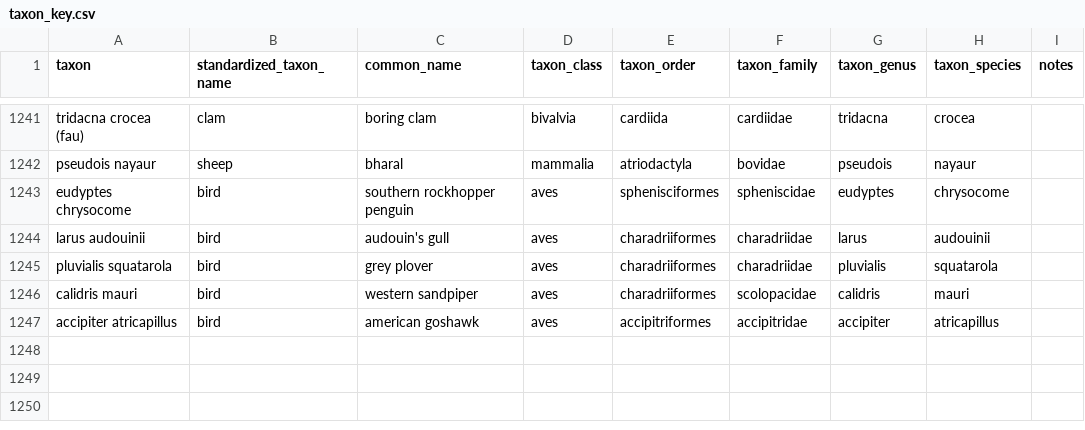
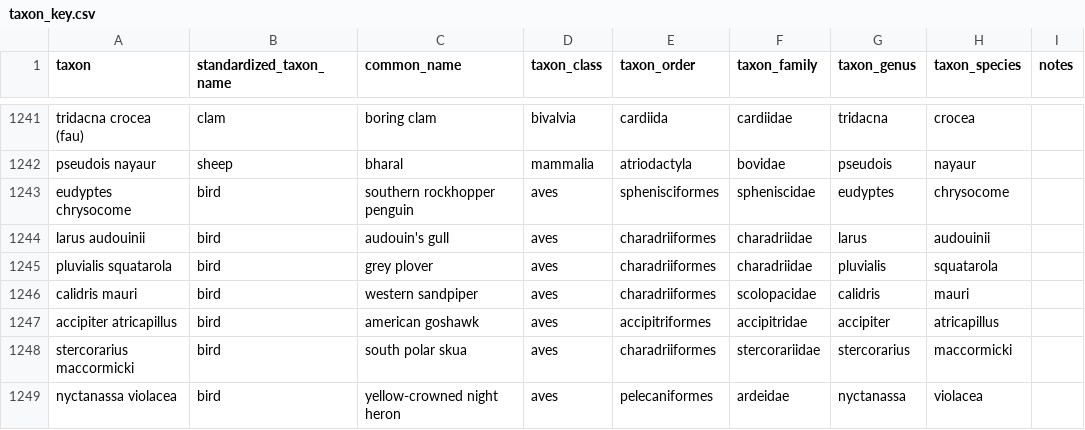
Before and after one commit to ecohealthalliance/wahisdb, a CSV file: keys/taxon_key.csv, drawn as a sheet; only a part is shown, gaps mark what is left out.

```diff
--- a/keys/taxon_key.csv
+++ b/keys/taxon_key.csv
@@ -1247 +1247,3 @@ calidris mauri,bird,western sandpiper,aves,charadriiformes,scolopacidae,calidris
 accipiter atricapillus,bird,american goshawk,aves,accipitriformes,accipitridae,accipiter,atricapillus,
+stercorarius maccormicki,bird,south polar skua,aves,charadriiformes,stercorariidae,stercorarius,maccormicki,
+nyctanassa violacea ,bird,yellow-crowned night heron,aves,pelecaniformes,ardeidae,nyctanassa,violacea,
```
Also changed, not shown: 4 other files.
